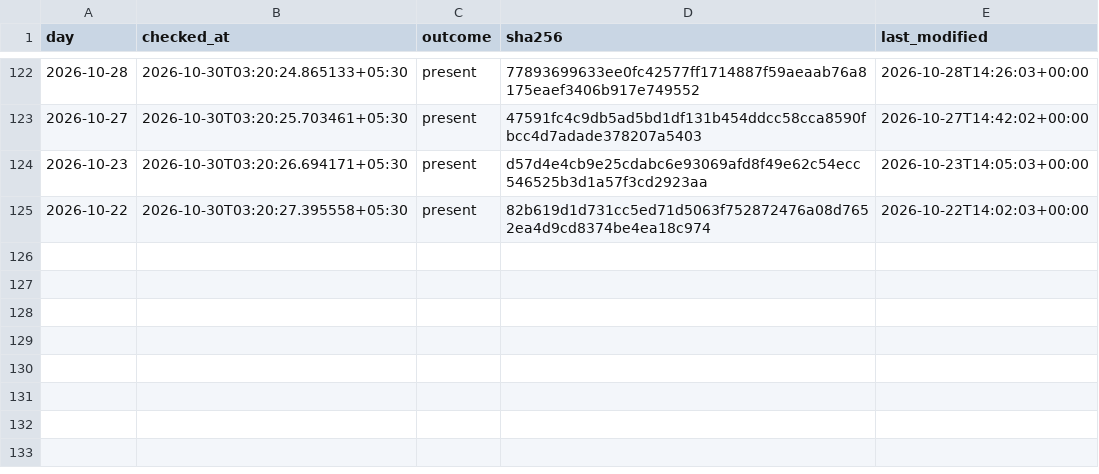
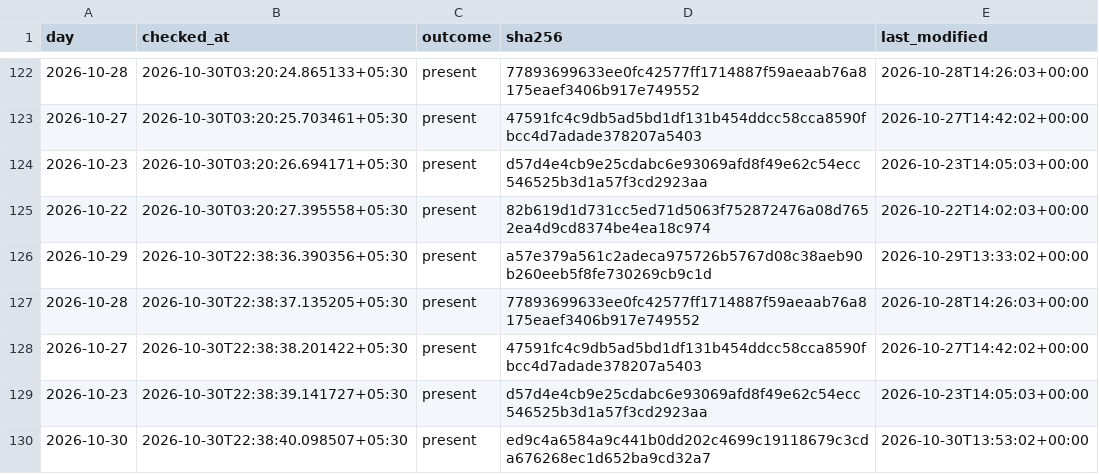
Before and after one commit to contactexepex/omenix-trading, a CSV file: research/data/participant_oi/actions/release_checks.csv, drawn as a sheet; only a part is shown, gaps mark what is left out; the diff names each change by its address in the sheet, - before the commit and + after, or states it on an @@ line.

```diff
--- a/research/data/participant_oi/actions/release_checks.csv
+++ b/research/data/participant_oi/actions/release_checks.csv
+row 126: 2026-10-29 | 2026-10-30T22:38:36.390356+05:30 | present | a57e379a561c2adeca975726b5767d08c38aeb90b260eeb5f8fe730269cb9c1d | 2026-10-29T13:33:02+00:00
+row 127: 2026-10-28 | 2026-10-30T22:38:37.135205+05:30 | present | 77893699633ee0fc42577ff1714887f59aeaab76a8175eaef3406b917e749552 | 2026-10-28T14:26:03+00:00
+row 128: 2026-10-27 | 2026-10-30T22:38:38.201422+05:30 | present | 47591fc4c9db5ad5bd1df131b454ddcc58cca8590fbcc4d7adade378207a5403 | 2026-10-27T14:42:02+00:00
+row 129: 2026-10-23 | 2026-10-30T22:38:39.141727+05:30 | present | d57d4e4cb9e25cdabc6e93069afd8f49e62c54ecc546525b3d1a57f3cd2923aa | 2026-10-23T14:05:03+00:00
+row 130: 2026-10-30 | 2026-10-30T22:38:40.098507+05:30 | present | ed9c4a6584a9c441b0dd202c4699c19118679c3cda676268ec1d652ba9cd32a7 | 2026-10-30T13:53:02+00:00
```
Also changed, not shown: research/data/participant_oi/actions/release_check_starts.csv.
